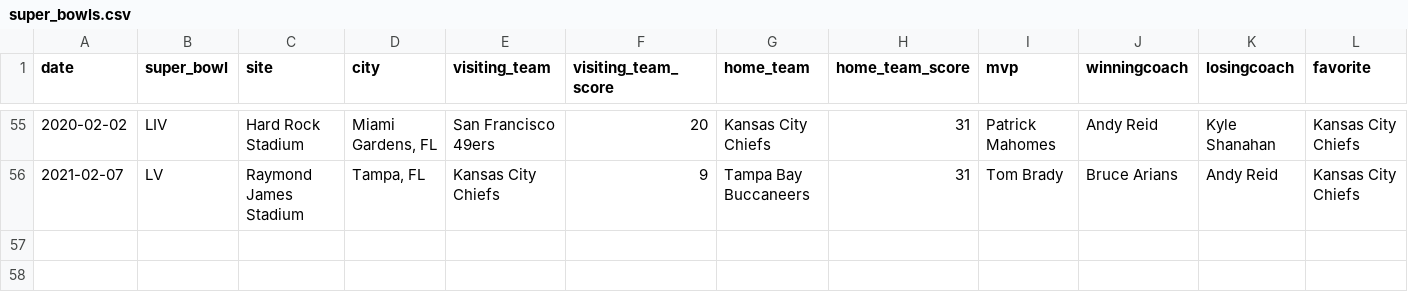
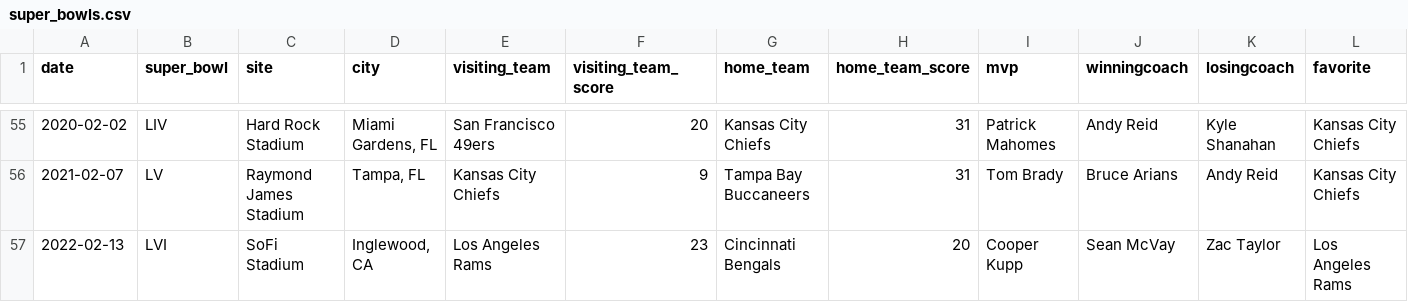
Before and after one commit to craighillelson/super_bowls, a CSV file: super_bowls.csv, drawn as a sheet; only a part is shown, gaps mark what is left out; rows hold the shown columns only; the diff names each change by its address in the sheet, - before the commit and + after, or states it on an @@ line.

Commit message:
update super_bowls.csv
added super bowl XVI details

```diff
--- a/super_bowls.csv
+++ b/super_bowls.csv
+row 57: 2022-02-13 | LVI | SoFi Stadium | Inglewood, CA | Los Angeles Rams | 23 | Cincinnati Bengals | 20 | Cooper Kupp | Sean McVay | Zac Taylor | Los Angeles Rams
```
